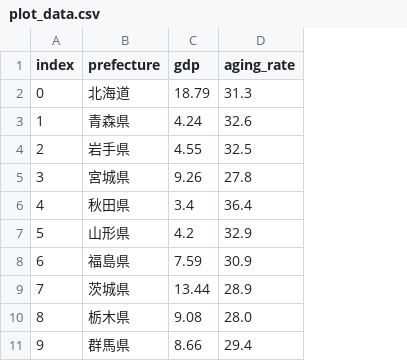
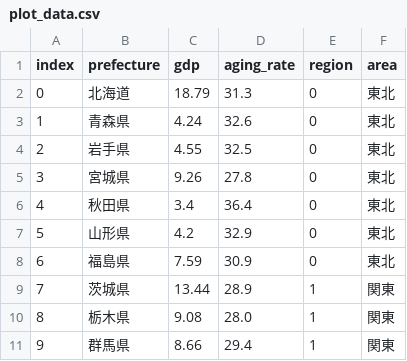
Before and after one commit to junya-takagi/infovis2021, a CSV file: report/plot_data.csv, drawn as a sheet; only a part is shown; the diff names each change by its address in the sheet, - before the commit and + after, or states it on an @@ line.

```diff
--- a/report/plot_data.csv
+++ b/report/plot_data.csv
+column E (region), rows 2-11: 0 | 0 | 0 | 0 | 0 | 0 | 0 | 1 | 1 | 1
+column F (area), rows 2-11: 東北 | 東北 | 東北 | 東北 | 東北 | 東北 | 東北 | 関東 | 関東 | 関東
```
Also changed, not shown: 6 other files.
